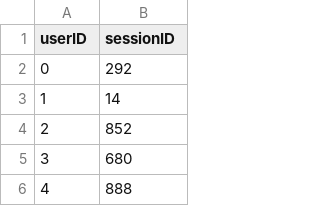
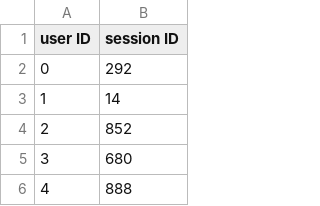
Before and after one commit to BundleRec/bundle_recommendation, a CSV file: dataset/clothing/user_session.csv, drawn as a sheet; only a part is shown.

```diff
--- a/dataset/clothing/user_session.csv
+++ b/dataset/clothing/user_session.csv
@@ -1,2 +1,2 @@
-userID,sessionID
+user ID,session ID
 0,292
```
Also changed, not shown: dataset/clothing/session_bundle.csv, dataset/clothing/session_item.csv, 23 other files.
